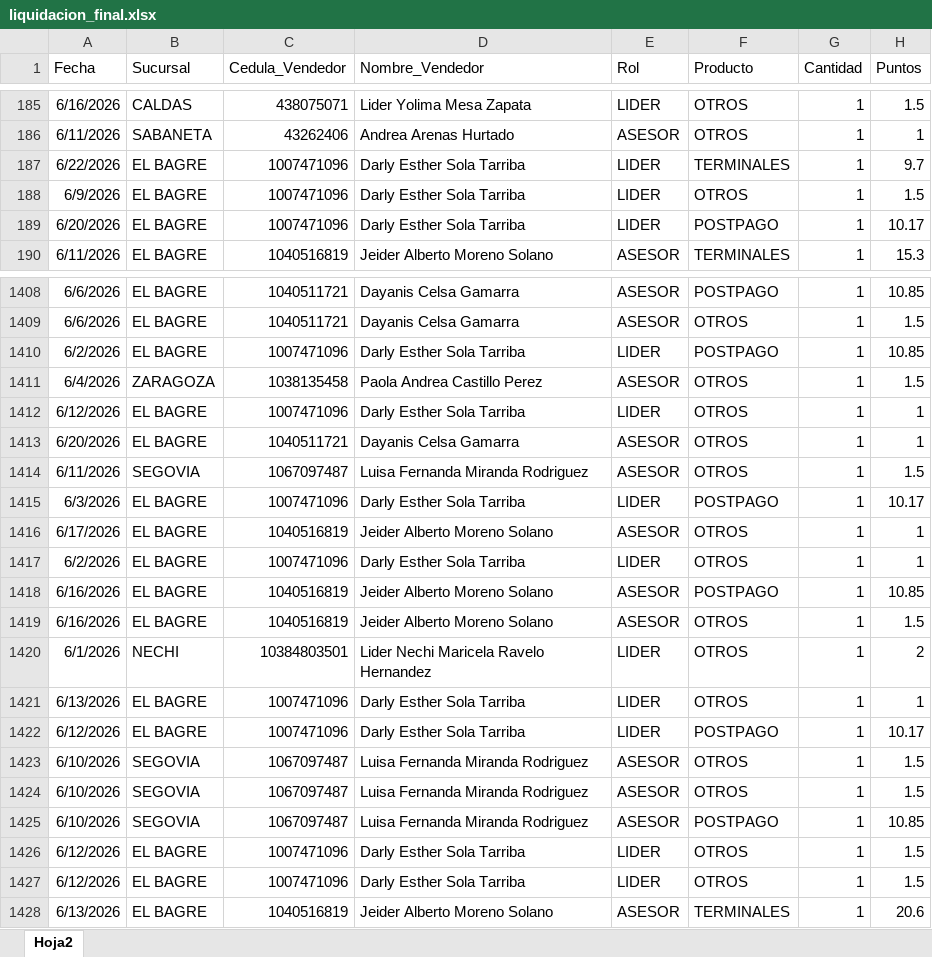
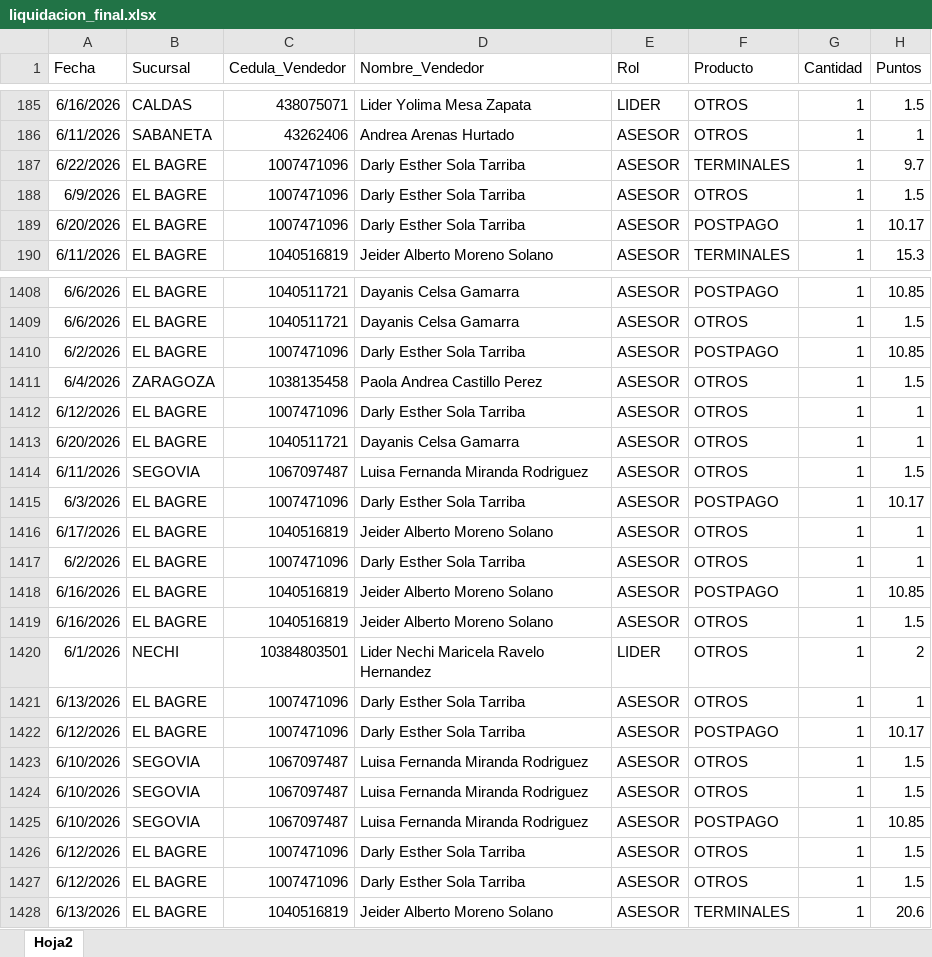
Before and after one commit to Paolam1903/juniocvs, an Excel workbook: data/liquidacion_final.xlsx, sheet Hoja2, drawn as a sheet; only a part is shown, gaps mark what is left out; values as stored, in another font and other column widths than the file's, no borders; the diff covers the shown part only; the diff names each change by its address in the sheet, - before the commit and + after, or states it on an @@ line.

Commit message:
Add files via upload

```diff
--- a/data/liquidacion_final.xlsx (sheet Hoja2)
+++ b/data/liquidacion_final.xlsx (sheet Hoja2)
-E187:E189 (Rol): LIDER
+E187:E189 (Rol): ASESOR
-E1410 (Rol): LIDER
+E1410 (Rol): ASESOR
-E1412 (Rol): LIDER
+E1412 (Rol): ASESOR
-E1415 (Rol): LIDER
+E1415 (Rol): ASESOR
-E1417 (Rol): LIDER
+E1417 (Rol): ASESOR
-E1421:E1422 (Rol): LIDER
+E1421:E1422 (Rol): ASESOR
-E1426:E1427 (Rol): LIDER
+E1426:E1427 (Rol): ASESOR
```
Also changed, not shown: 89 edited cells elsewhere in this sheet.
